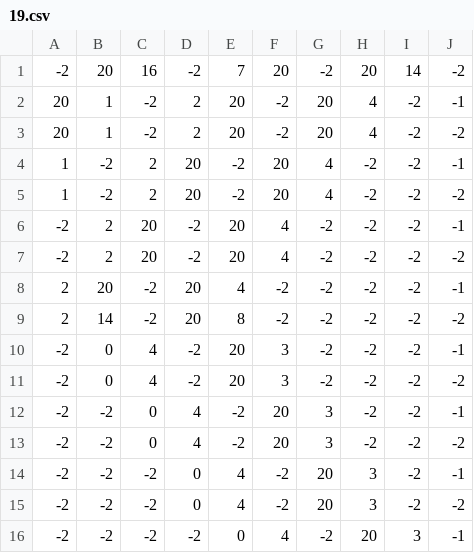
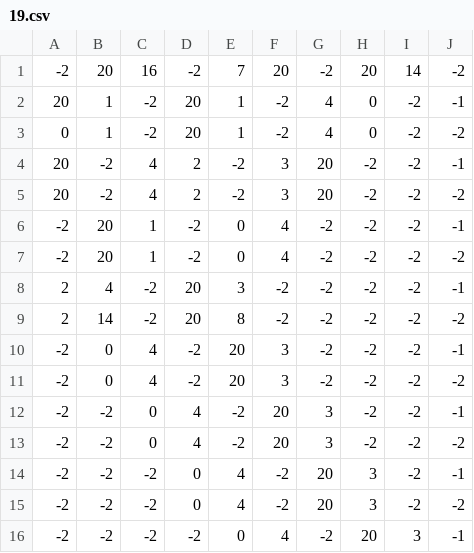
Before and after one commit to joona95/Game_MoonRabbit, a CSV file: Game_MoonRabbit/Assets/Resources/19.csv, drawn as a sheet.

```diff
--- a/Game_MoonRabbit/Assets/Resources/19.csv
+++ b/Game_MoonRabbit/Assets/Resources/19.csv
@@ -1,9 +1,9 @@
 -2,20,16,-2,7,20,-2,20,14,-2
-20,1,-2,2,20,-2,20,4,-2,-1
-20,1,-2,2,20,-2,20,4,-2,-2
-1,-2,2,20,-2,20,4,-2,-2,-1
-1,-2,2,20,-2,20,4,-2,-2,-2
--2,2,20,-2,20,4,-2,-2,-2,-1
--2,2,20,-2,20,4,-2,-2,-2,-2
-2,20,-2,20,4,-2,-2,-2,-2,-1
+20,1,-2,20,1,-2,4,0,-2,-1
+0,1,-2,20,1,-2,4,0,-2,-2
+20,-2,4,2,-2,3,20,-2,-2,-1
+20,-2,4,2,-2,3,20,-2,-2,-2
+-2,20,1,-2,0,4,-2,-2,-2,-1
+-2,20,1,-2,0,4,-2,-2,-2,-2
+2,4,-2,20,3,-2,-2,-2,-2,-1
 2,14,-2,20,8,-2,-2,-2,-2,-2
```
Also changed, not shown: Game_MoonRabbit/Assets/Resources/39.csv, Game_MoonRabbit/Assets/Resources/40.csv, 2 other files.
